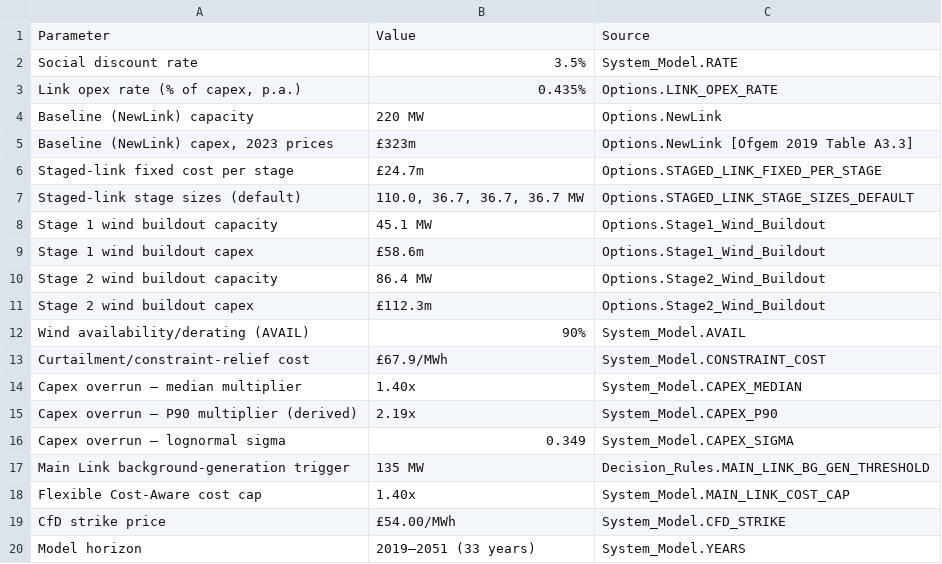
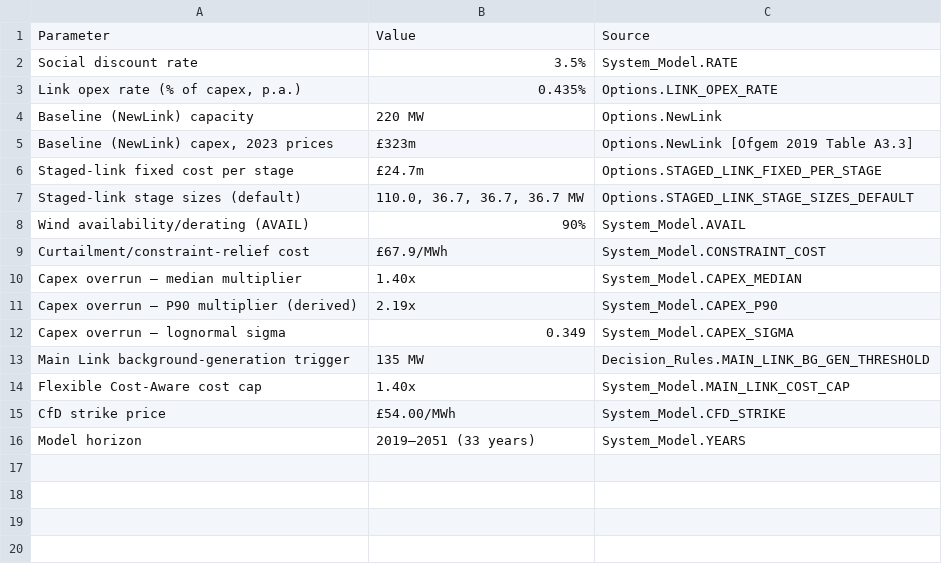
Before and after one commit to spencertomj1-hue/orkney-interconnector-real-options, a CSV file: Extra/PNZ2025_Presentation/tables/reference_input_table.csv, drawn as a sheet.

```diff
--- a/Extra/PNZ2025_Presentation/tables/reference_input_table.csv
+++ b/Extra/PNZ2025_Presentation/tables/reference_input_table.csv
@@ -7,6 +7,2 @@ Parameter,Value,Source
 "Staged-link stage sizes (default)","110.0, 36.7, 36.7, 36.7 MW","Options.STAGED_LINK_STAGE_SIZES_DEFAULT"
-"Stage 1 wind buildout capacity","45.1 MW","Options.Stage1_Wind_Buildout"
-"Stage 1 wind buildout capex","£58.6m","Options.Stage1_Wind_Buildout"
-"Stage 2 wind buildout capacity","86.4 MW","Options.Stage2_Wind_Buildout"
-"Stage 2 wind buildout capex","£112.3m","Options.Stage2_Wind_Buildout"
 "Wind availability/derating (AVAIL)","90%","System_Model.AVAIL"
```
Also changed, not shown: Reporting/ScenarioDiscovery/Extra/mc_draws.csv, 16 other files.
